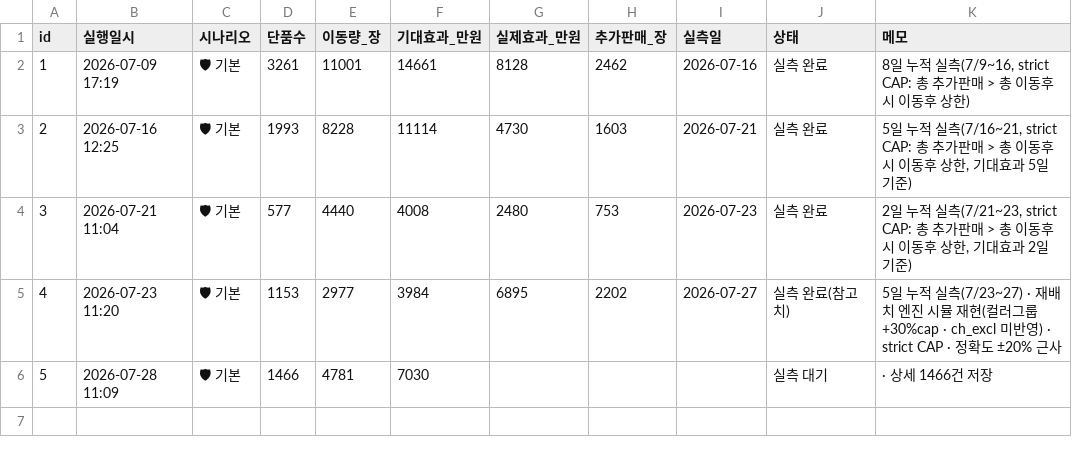
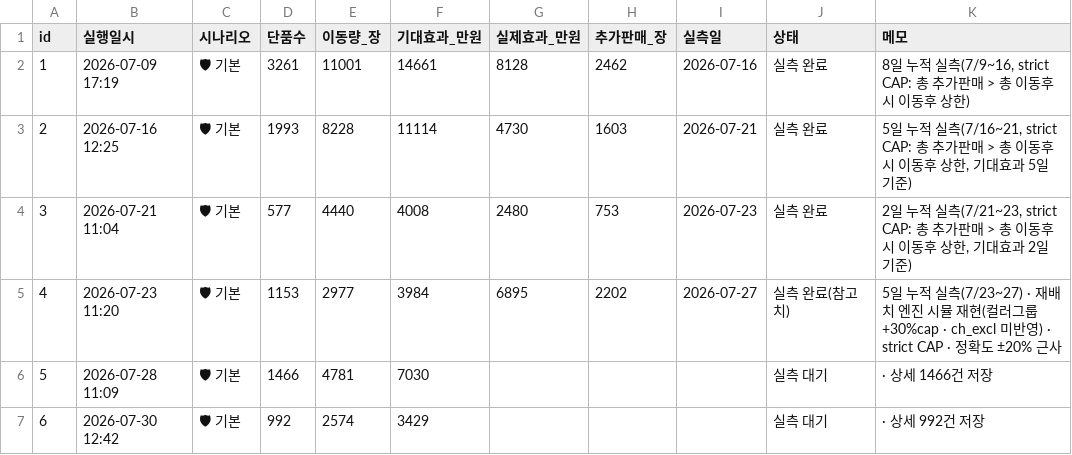
Before and after one commit to kanghg61-del/spao-rebalance, a CSV file: execution_log.csv, drawn as a sheet; the diff names each change by its address in the sheet, - before the commit and + after, or states it on an @@ line.

Commit message:
실행 이력 자동 저장 (n=6) [2026-07-30 12:42]

```diff
--- a/execution_log.csv
+++ b/execution_log.csv
+row 7: 6 | 2026-07-30 12:42 | 🛡 기본 | 992 | 2574 | 3429 |  |  |  | 실측 대기 | · 상세 992건 저장
```
